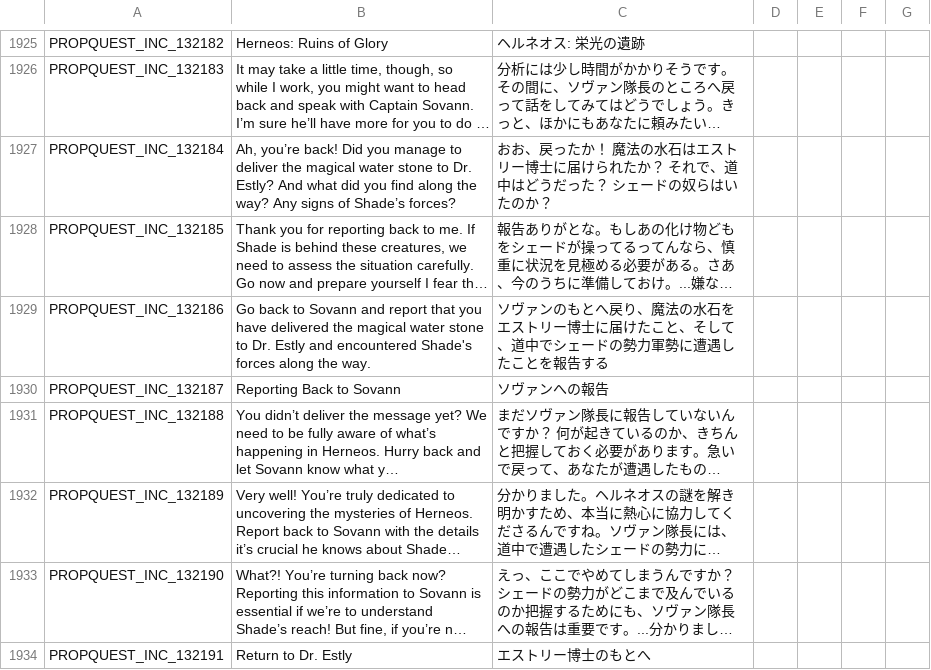
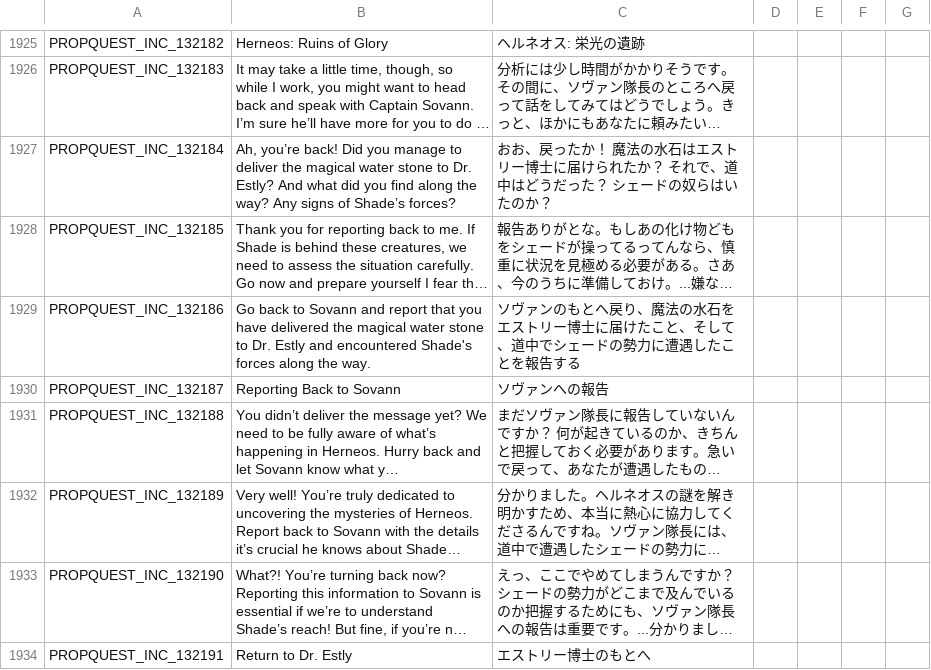
Before and after one commit to Farlighte/Flyff-Universe-Translations, a CSV file: Japanese/Quests.csv, drawn as a sheet; only a part is shown, gaps mark what is left out; long unchanged cells end in …; the diff names each change by its address in the sheet, - before the commit and + after, or states it on an @@ line.

Commit message:
Minor revisions わずかな修正漏れ

```diff
--- a/Japanese/Quests.csv
+++ b/Japanese/Quests.csv
-C1929: …ドの勢力軍勢に遭遇し…
+C1929: …ドの勢力に遭遇し…
```
